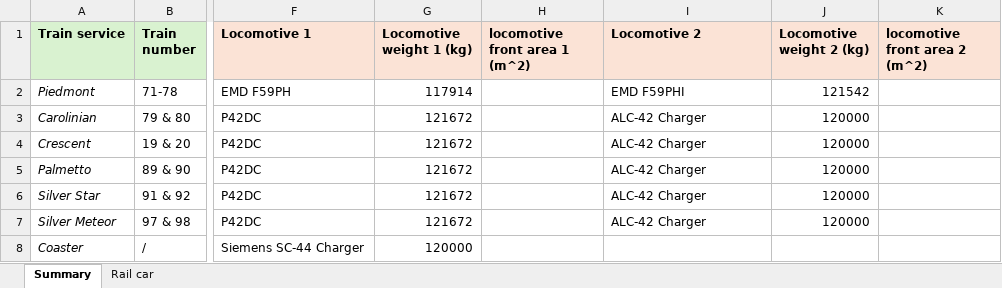
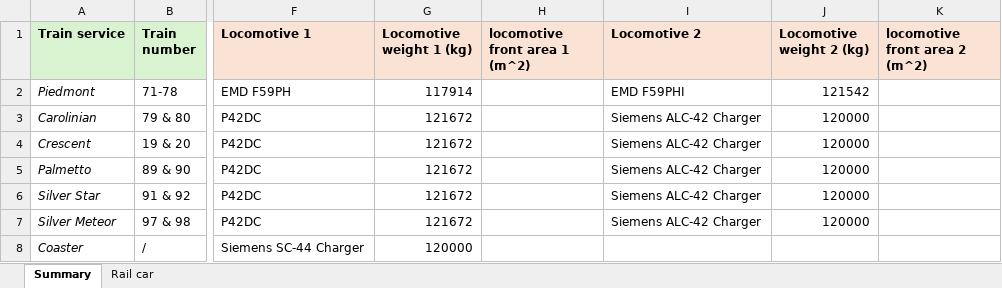
Before and after one commit to deeper747/2023_NSOE_Commuter_Rail, an Excel workbook: 04_Documents/Locomotive and car inventory.xlsx, sheet Summary, drawn as a sheet; only a part is shown, gaps mark what is left out; values as stored, in another font and other column widths than the file's, no borders; charts and pictures not drawn; the diff names each change by its address in the sheet, - before the commit and + after, or states it on an @@ line.

Commit message:
speed model dataset upload

```diff
--- a/04_Documents/Locomotive and car inventory.xlsx (sheet Summary)
+++ b/04_Documents/Locomotive and car inventory.xlsx (sheet Summary)
-I3:I7 (Locomotive 2): ALC-42 Charger
+I3:I7 (Locomotive 2): Siemens ALC-42 Charger
```
Also changed, not shown: charts or pictures, 16 other files.
